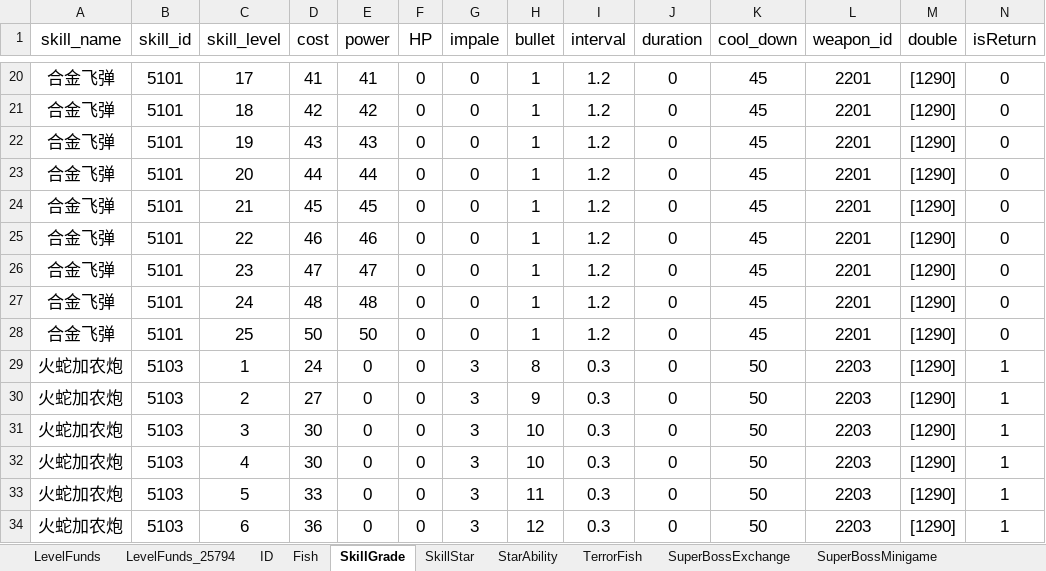
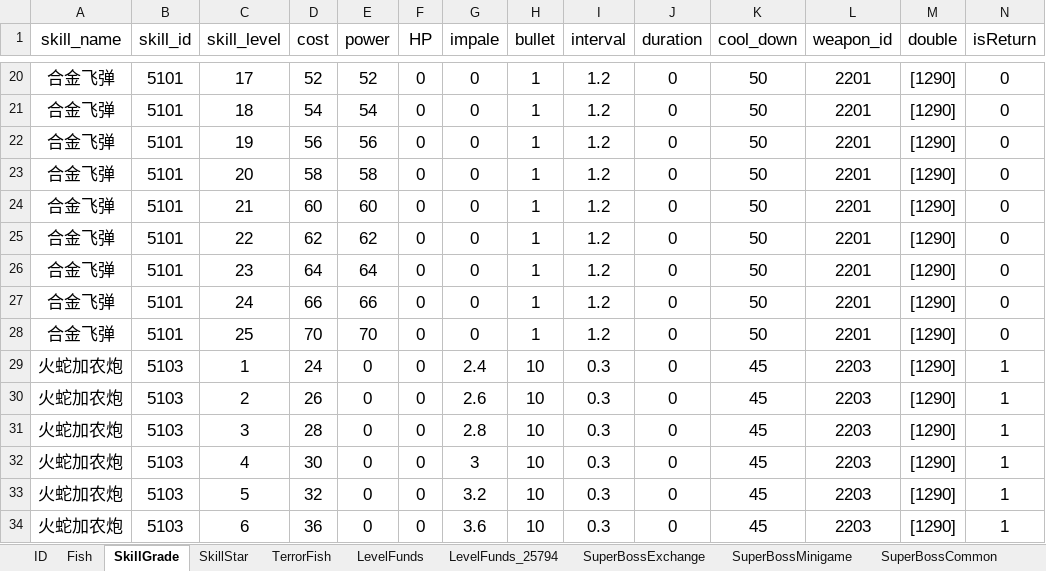
Before and after one commit to isoundy000/learn_python, an Excel workbook: learn_tu_you/newfish-client/branches/weixin_v3/res-wx/tools/config_load/newfish_multiple.xlsm, sheet SkillGrade, drawn as a sheet; only a part is shown, gaps mark what is left out; values as stored, in another font and other column widths than the file's, no borders; the diff covers the shown part only; the diff names each change by its address in the sheet, - before the commit and + after, or states it on an @@ line.

```diff
--- a/learn_tu_you/newfish-client/branches/weixin_v3/res-wx/tools/config_load/newfish_multiple.xlsm (sheet SkillGrade)
+++ b/learn_tu_you/newfish-client/branches/weixin_v3/res-wx/tools/config_load/newfish_multiple.xlsm (sheet SkillGrade)
-sheet tab: StarAbility
@@ sheet tab order changed: ID | Fish | SkillGrade | SkillStar | TerrorFish | LevelFunds | LevelFunds_25794 | SuperBossExchange | SuperBossMinigame | SuperBossCommon @@
-D20 (cost): 41
+D20 (cost): 52
-E20 (power): 41
+E20 (power): 52
-K20:K28 (cool_down): 45
+K20:K28 (cool_down): 50
-D21 (cost): 42
+D21 (cost): 54
-E21 (power): 42
+E21 (power): 54
-D22 (cost): 43
+D22 (cost): 56
-E22 (power): 43
+E22 (power): 56
-D23 (cost): 44
+D23 (cost): 58
-E23 (power): 44
+E23 (power): 58
-D24 (cost): 45
+D24 (cost): 60
-E24 (power): 45
+E24 (power): 60
-D25 (cost): 46
+D25 (cost): 62
-E25 (power): 46
+E25 (power): 62
-D26 (cost): 47
+D26 (cost): 64
-E26 (power): 47
+E26 (power): 64
-D27 (cost): 48
+D27 (cost): 66
-E27 (power): 48
+E27 (power): 66
-D28 (cost): 50
+D28 (cost): 70
-E28 (power): 50
+E28 (power): 70
-G29 (impale): 3
+G29 (impale): 2.4
-H29 (bullet): 8
+H29 (bullet): 10
-K29:K34 (cool_down): 50
+K29:K34 (cool_down): 45
-D30 (cost): 27
+D30 (cost): 26
-G30 (impale): 3
+G30 (impale): 2.6
-H30 (bullet): 9
+H30 (bullet): 10
-D31 (cost): 30
+D31 (cost): 28
-G31 (impale): 3
+G31 (impale): 2.8
-D33 (cost): 33
+D33 (cost): 32
-G33 (impale): 3
+G33 (impale): 3.2
-H33 (bullet): 11
+H33 (bullet): 10
-G34 (impale): 3
+G34 (impale): 3.6
-H34 (bullet): 12
+H34 (bullet): 10
```
Also changed, not shown: 450 edited cells elsewhere in this sheet, sheet AutofillFish, sheet Fish, sheet SuperBossExchange, sheet Weapon, sheet WeaponPowerRate, sheet GunLevel, 7 more sheets, other sheet tabs, formulas that keep their value, hidden cells, learn_tu_you/newfish-client/branches/weixin_v3/res-wx/tools/config_load/newfish.xlsm, 5 other files.
